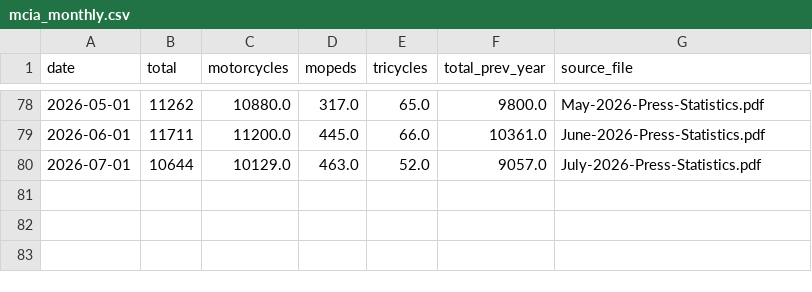
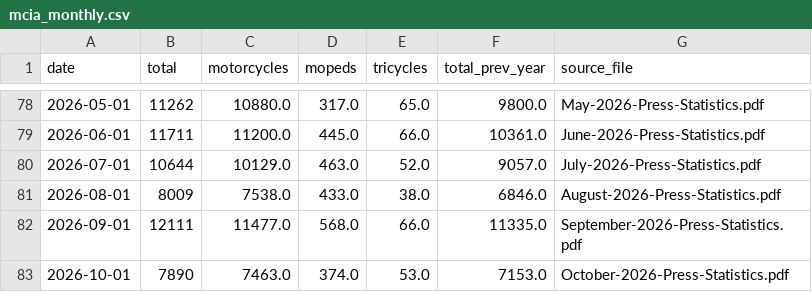
Before and after one commit to sdouglas8787/motorcycle_sales_forecast, a CSV file: data/processed/mcia_monthly.csv, drawn as a sheet; only a part is shown, gaps mark what is left out; the diff names each change by its address in the sheet, - before the commit and + after, or states it on an @@ line.

Commit message:
Score the fixed forecast against actuals as they arrive
Aug-Oct 2026: MAPE 8.8% vs the backtest's 10.3%, 3/3 inside the 80%
interval, OLS ahead of SARIMAX each month. All three errors the same
sign; noted as worth watching, not corrected. Series reparsed to Oct
2026 (82 months, no gaps).

```diff
--- a/data/processed/mcia_monthly.csv
+++ b/data/processed/mcia_monthly.csv
+row 81: 2026-08-01 | 8009 | 7538.0 | 433.0 | 38.0 | 6846.0 | August-2026-Press-Statistics.pdf
+row 82: 2026-09-01 | 12111 | 11477.0 | 568.0 | 66.0 | 11335.0 | September-2026-Press-Statistics.pdf
+row 83: 2026-10-01 | 7890 | 7463.0 | 374.0 | 53.0 | 7153.0 | October-2026-Press-Statistics.pdf
```
Also changed, not shown: 3 other files.
